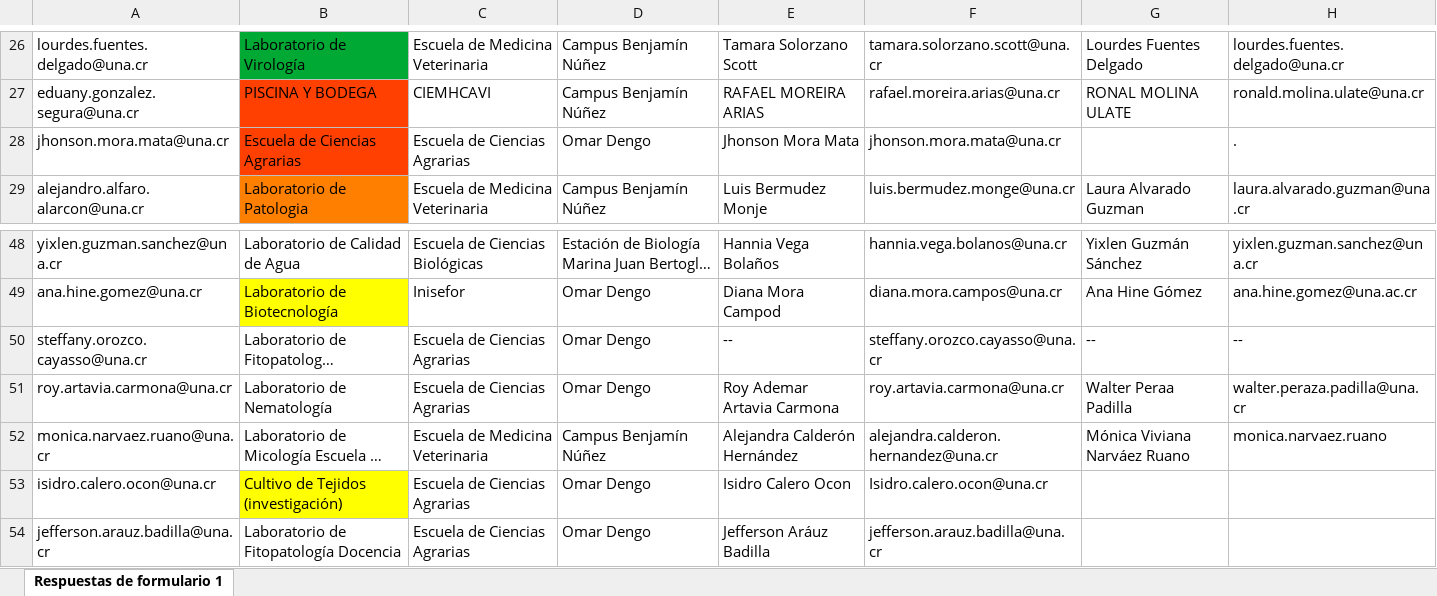
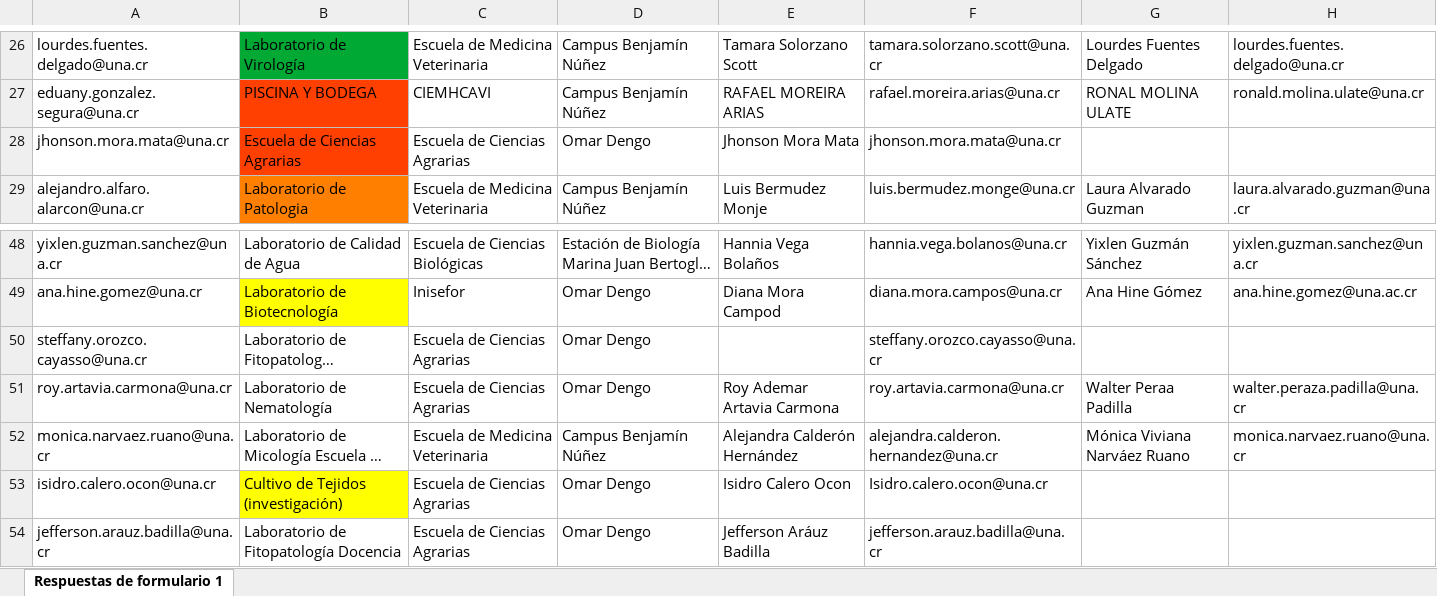
Before and after one commit to Solvosoft/organilab, an Excel workbook: src/laboratory/management/commands/Usuarios_por_laboratorio.xlsx, sheet Respuestas de formulario 1, drawn as a sheet; only a part is shown, gaps mark what is left out; long unchanged cells end in …; values as stored, in another font and other column widths than the file's, no borders; table styles not drawn; the diff names each change by its address in the sheet, - before the commit and + after, or states it on an @@ line.

Commit message:
Update command to upload users

```diff
--- a/src/laboratory/management/commands/Usuarios_por_laboratorio.xlsx (sheet Respuestas de formulario 1)
+++ b/src/laboratory/management/commands/Usuarios_por_laboratorio.xlsx (sheet Respuestas de formulario 1)
-H28: .
+H28: (empty)
-E50: --
+E50: (empty)
-G50: --
+G50: (empty)
-H50: --
+H50: (empty)
-H52: monica.narvaez.ruano
+H52: monica.narvaez.ruano@una.cr
```
Also changed, not shown: 3 other files.
